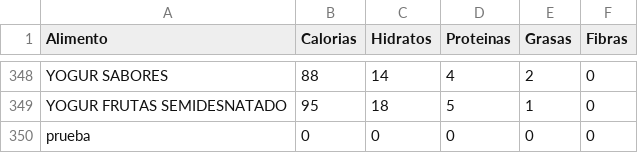
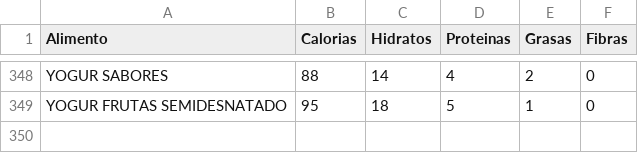
Before and after one commit to AllisonLarreategui/ProyectoPOO, a CSV file: src/proyecto/Ingredientes.csv, drawn as a sheet; only a part is shown, gaps mark what is left out; the diff names each change by its address in the sheet, - before the commit and + after, or states it on an @@ line.

```diff
--- a/src/proyecto/Ingredientes.csv
+++ b/src/proyecto/Ingredientes.csv
-row 350: prueba | 0 | 0 | 0 | 0 | 0
```
Also changed, not shown: 3 other files.
